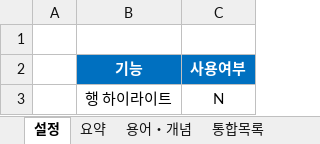
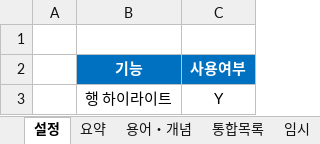
Before and after one commit to aeugo/StudyCPLA, an Excel workbook: 03.행정쟁송법/00.통합(XLS)/08.2-행정쟁송법(요약).xlsm, sheet 설정, drawn as a sheet; values as stored, in another font and other column widths than the file's, no borders; the diff names each change by its address in the sheet, - before the commit and + after, or states it on an @@ line.

```diff
--- a/03.행정쟁송법/00.통합(XLS)/08.2-행정쟁송법(요약).xlsm (sheet 설정)
+++ b/03.행정쟁송법/00.통합(XLS)/08.2-행정쟁송법(요약).xlsm (sheet 설정)
+sheet tab: 임시
-C3 (사용여부): N
+C3 (사용여부): Y
```
Also changed, not shown: sheet 통합목록, sheet 용어・개념, 5 other files.
